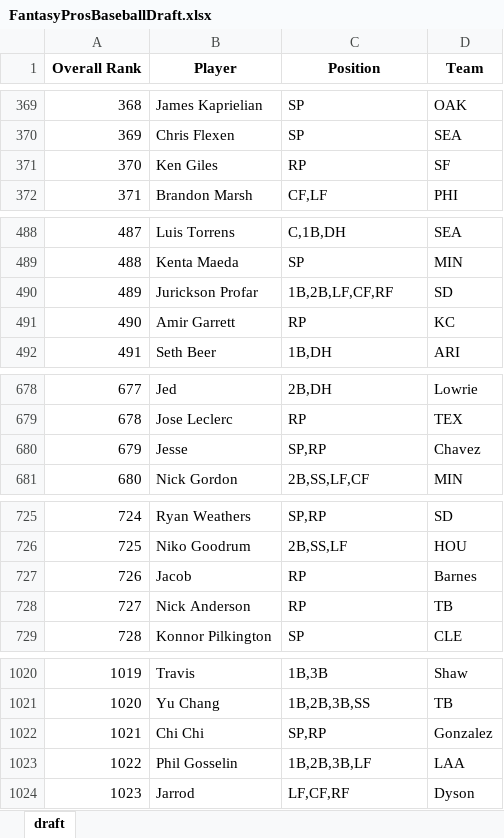
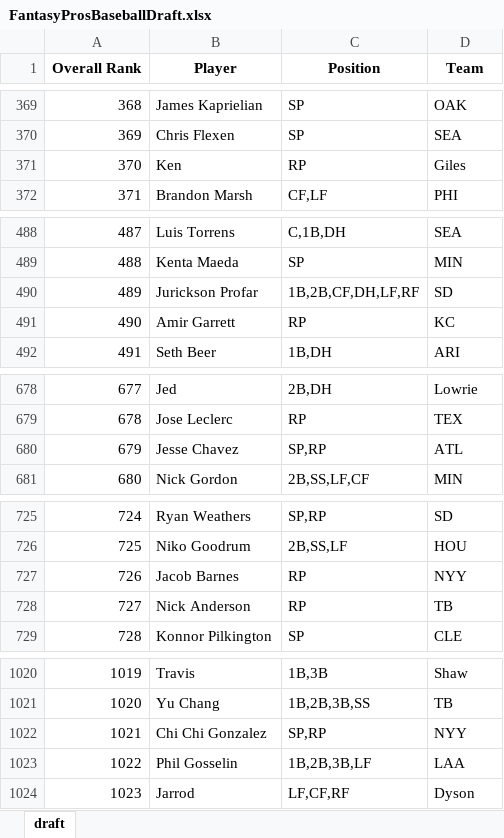
Before and after one commit to barbacbd/FantasyRankings, an Excel workbook: docs/FantasyProsBaseballDraft.xlsx, sheet draft, drawn as a sheet; only a part is shown, gaps mark what is left out; values as stored, in another font and other column widths than the file's, no borders; the diff covers the shown part only; the diff names each change by its address in the sheet, - before the commit and + after, or states it on an @@ line.

Commit message:
[Automated Commit]: Updating fantasy rankings information.

```diff
--- a/docs/FantasyProsBaseballDraft.xlsx (sheet draft)
+++ b/docs/FantasyProsBaseballDraft.xlsx (sheet draft)
-B371 (Player): Ken Giles
+B371 (Player): Ken
-D371 (Team): SF
+D371 (Team): Giles
-C490 (Position): 1B,2B,LF,CF,RF
+C490 (Position): 1B,2B,CF,DH,LF,RF
-B680 (Player): Jesse
+B680 (Player): Jesse Chavez
-D680 (Team): Chavez
+D680 (Team): ATL
-B727 (Player): Jacob
+B727 (Player): Jacob Barnes
-D727 (Team): Barnes
+D727 (Team): NYY
-B1022 (Player): Chi Chi
+B1022 (Player): Chi Chi Gonzalez
-D1022 (Team): Gonzalez
+D1022 (Team): NYY
```
Also changed, not shown: 1 edited cell elsewhere in this sheet, docs/FantasyProsBasketballDraft.xlsx, docs/FantasyProsFootballDraft.xlsx, 8 other files.
